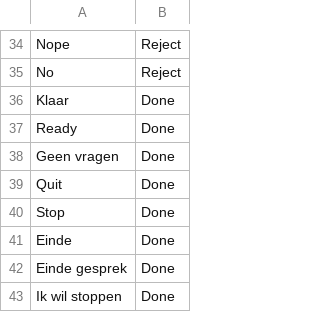
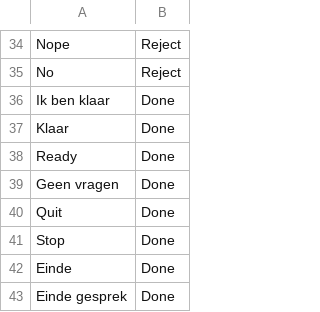
Before and after one commit to fkunneman/IVA_DI, a CSV file: data/opslag_inclusieve_spraakassistent_project/navigation.csv, drawn as a sheet; only a part is shown, gaps mark what is left out; the shorter side is filled out with more unchanged rows; the diff names each change by its address in the sheet, - before the commit and + after, or states it on an @@ line.

```diff
--- a/data/opslag_inclusieve_spraakassistent_project/navigation.csv
+++ b/data/opslag_inclusieve_spraakassistent_project/navigation.csv
+row 36: Ik ben klaar | Done
```
Also changed, not shown: data/opslag_inclusieve_spraakassistent_project/Vraag_antwoord_ov_v5.csv, data/opslag_inclusieve_spraakassistent_project/Vraag_antwoord_paspoort.csv, 4 other files.
